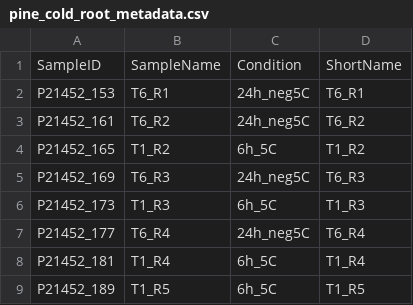
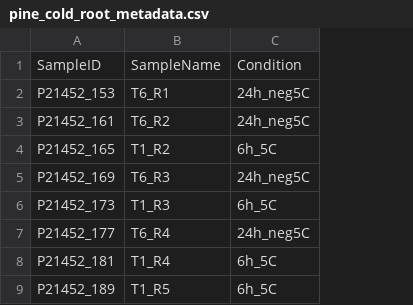
Before and after one commit to EdoardoPiombo/RnaSeqTutorials, a CSV file: inst/tutorials/02_exploratory_data_analysis/02_exploratory_data_analysis_files/pine_cold_root_metadata.csv, drawn as a sheet; the diff names each change by its address in the sheet, - before the commit and + after, or states it on an @@ line.

Commit message:
Corrected some exercises on the metadata file

```diff
--- a/inst/tutorials/02_exploratory_data_analysis/02_exploratory_data_analysis_files/pine_cold_root_metadata.csv
+++ b/inst/tutorials/02_exploratory_data_analysis/02_exploratory_data_analysis_files/pine_cold_root_metadata.csv
-column D, rows 1-9: ShortName | T6_R1 | T6_R2 | T1_R2 | T6_R3 | T1_R3 | T6_R4 | T1_R4 | T1_R5
```
Also changed, not shown: 1 other file.
